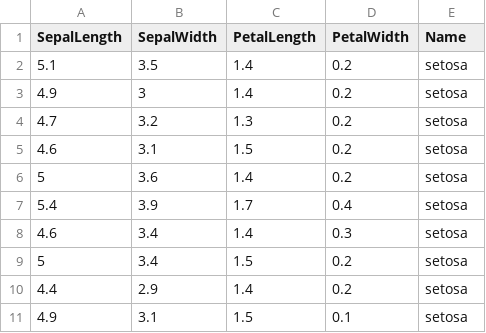
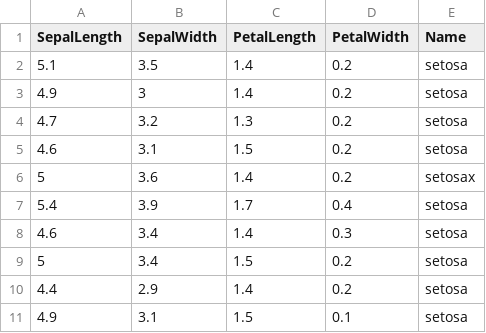
Before and after one commit to wangziyannb/decision_tree, a CSV file: fishiris.csv, drawn as a sheet; only a part is shown.

```diff
--- a/fishiris.csv
+++ b/fishiris.csv
@@ -5,3 +5,3 @@ SepalLength,SepalWidth,PetalLength,PetalWidth,Name
 4.6,3.1,1.5,0.2,setosa
-5,3.6,1.4,0.2,setosa
+5,3.6,1.4,0.2,setosax
 5.4,3.9,1.7,0.4,setosa
```
Also changed, not shown: 4 other files.
